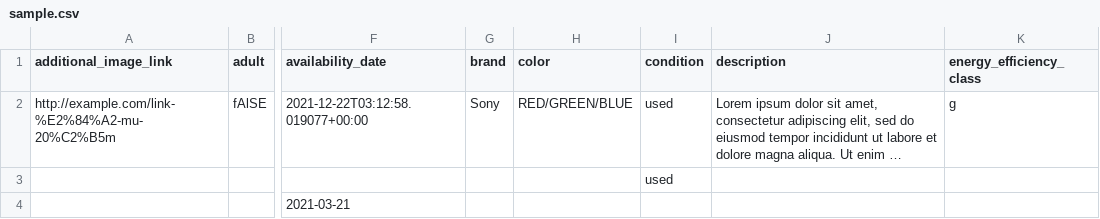
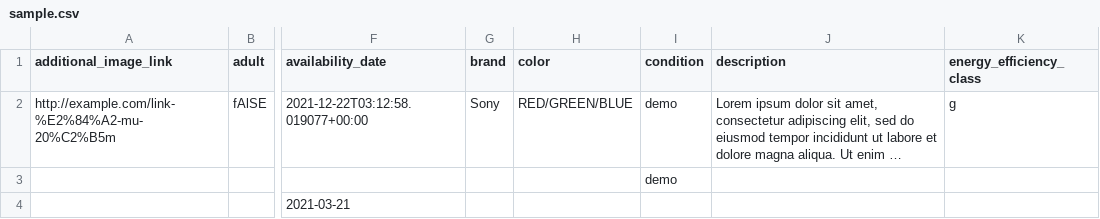
Before and after one commit to Prisjakt/feed-specification, a CSV file: static/examples/sample.csv, drawn as a sheet; only a part is shown, gaps mark what is left out; long unchanged cells end in …; the diff names each change by its address in the sheet, - before the commit and + after, or states it on an @@ line.

Commit message:
Updated samples and articles from gitlab e4fd54318f279afdaacbdd29076dcf67cfd58cb5

```diff
--- a/static/examples/sample.csv
+++ b/static/examples/sample.csv
-I2:I3 (condition): used
+I2:I3 (condition): demo
```
Also changed, not shown: 47 other files.
